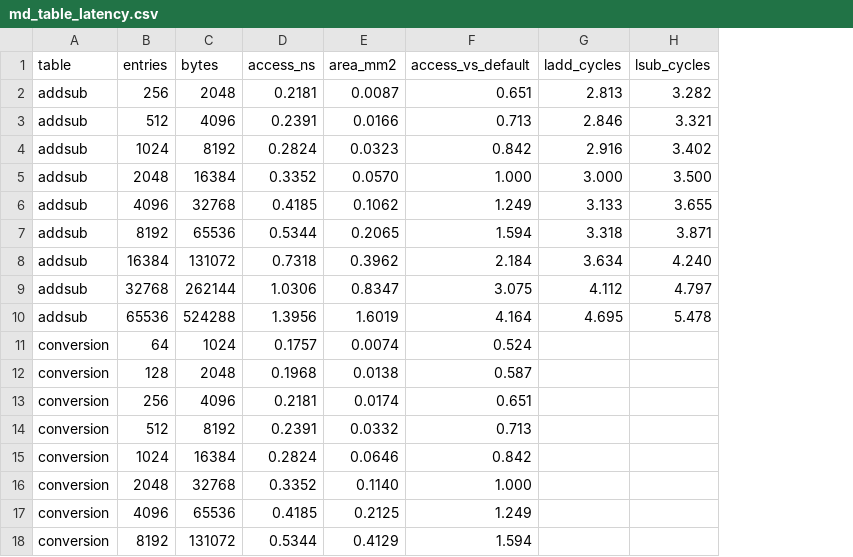
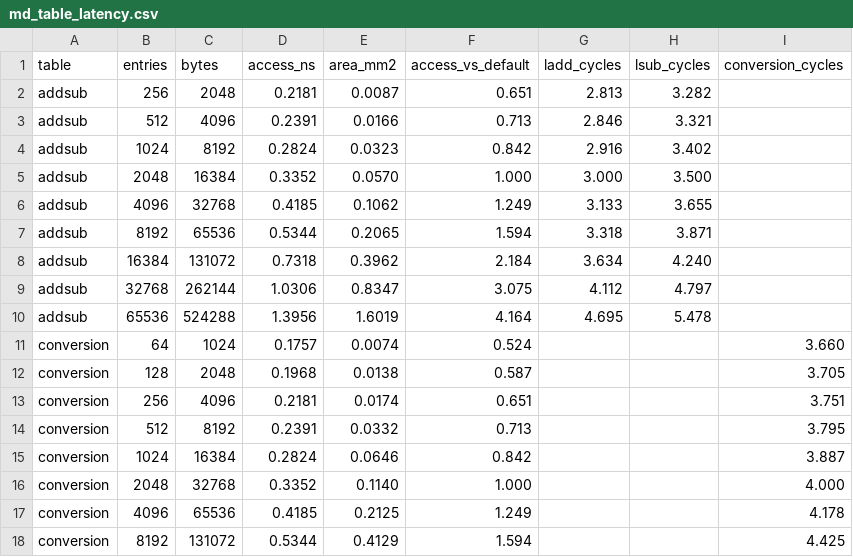
Before and after one commit to devanthecoder/Kites-LNS-Extension, a CSV file: examples/lns_lj_md/results/md_table_latency.csv, drawn as a sheet; the diff names each change by its address in the sheet, - before the commit and + after, or states it on an @@ line.

```diff
--- a/examples/lns_lj_md/results/md_table_latency.csv
+++ b/examples/lns_lj_md/results/md_table_latency.csv
+column I (conversion_cycles), rows 11-18: 3.660 | 3.705 | 3.751 | 3.795 | 3.887 | 4.000 | 4.178 | 4.425
```
Also changed, not shown: 4 other files.
